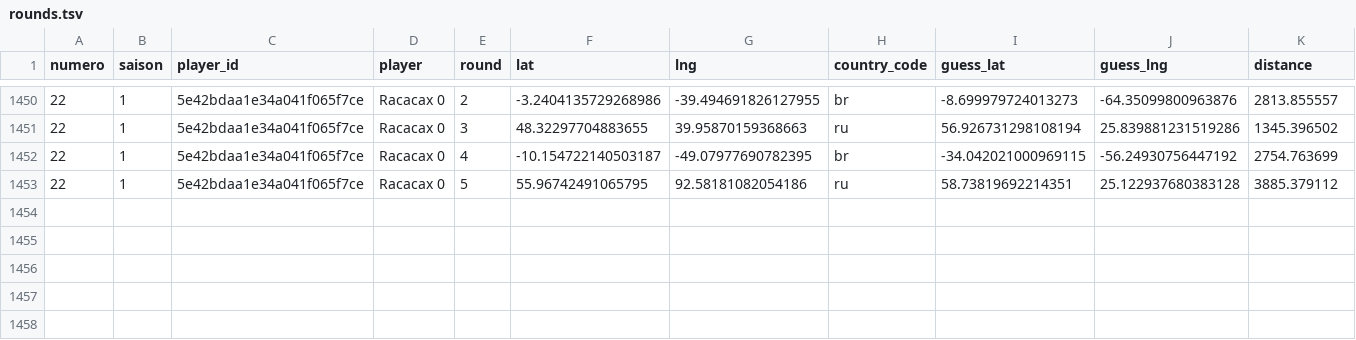
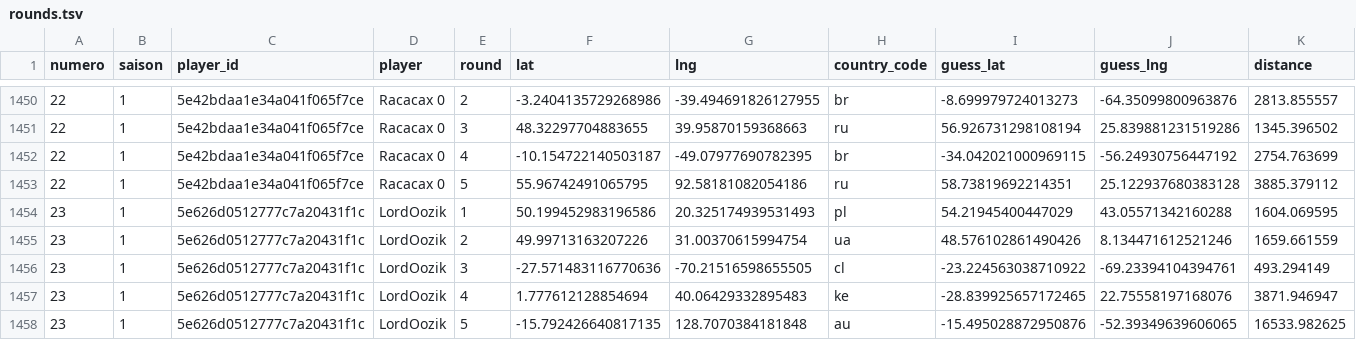
Before and after one commit to ComteUnderscoreL/geostats, a TSV file: data/rounds.tsv, drawn as a sheet; only a part is shown, gaps mark what is left out; the diff names each change by its address in the sheet, - before the commit and + after, or states it on an @@ line.

```diff
--- a/data/rounds.tsv
+++ b/data/rounds.tsv
+row 1454: 23 | 1 | 5e626d0512777c7a20431f1c | LordOozik | 1 | 50.199452983196586 | 20.325174939531493 | pl | 54.21945400447029 | 43.05571342160288 | 1604.069595
+row 1455: 23 | 1 | 5e626d0512777c7a20431f1c | LordOozik | 2 | 49.99713163207226 | 31.00370615994754 | ua | 48.576102861490426 | 8.134471612521246 | 1659.661559
+row 1456: 23 | 1 | 5e626d0512777c7a20431f1c | LordOozik | 3 | -27.571483116770636 | -70.21516598655505 | cl | -23.224563038710922 | -69.23394104394761 | 493.294149
+row 1457: 23 | 1 | 5e626d0512777c7a20431f1c | LordOozik | 4 | 1.777612128854694 | 40.06429332895483 | ke | -28.839925657172465 | 22.75558197168076 | 3871.946947
+row 1458: 23 | 1 | 5e626d0512777c7a20431f1c | LordOozik | 5 | -15.792426640817135 | 128.7070384181848 | au | -15.495028872950876 | -52.39349639606065 | 16533.982625
```
Also changed, not shown: data/totals.tsv.
